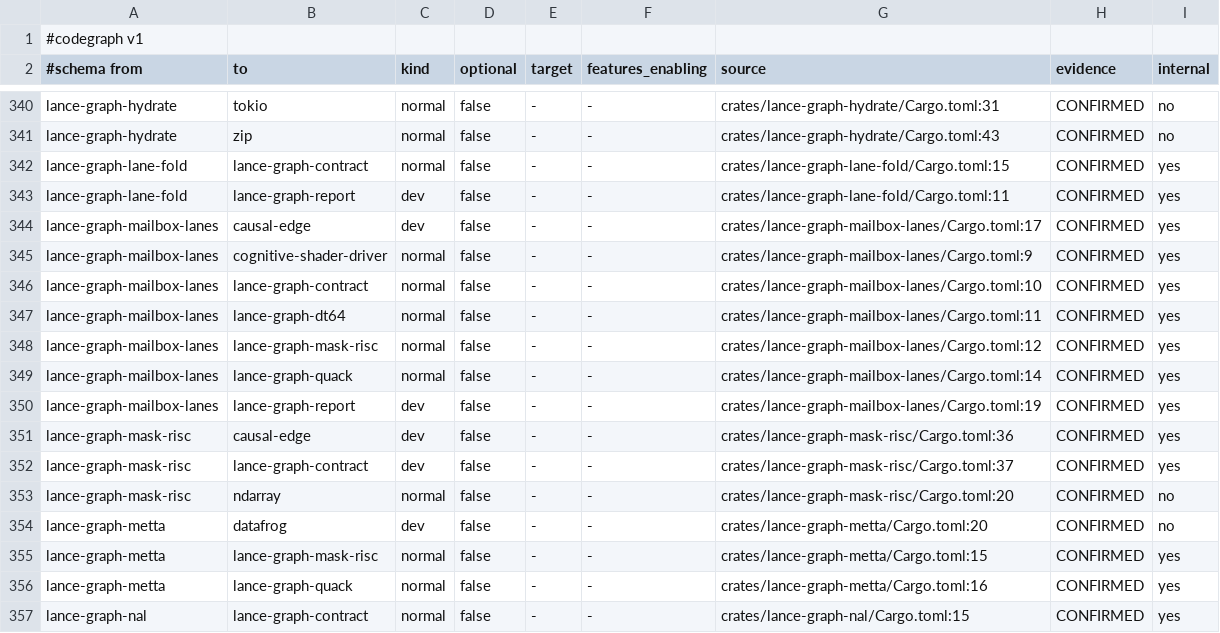
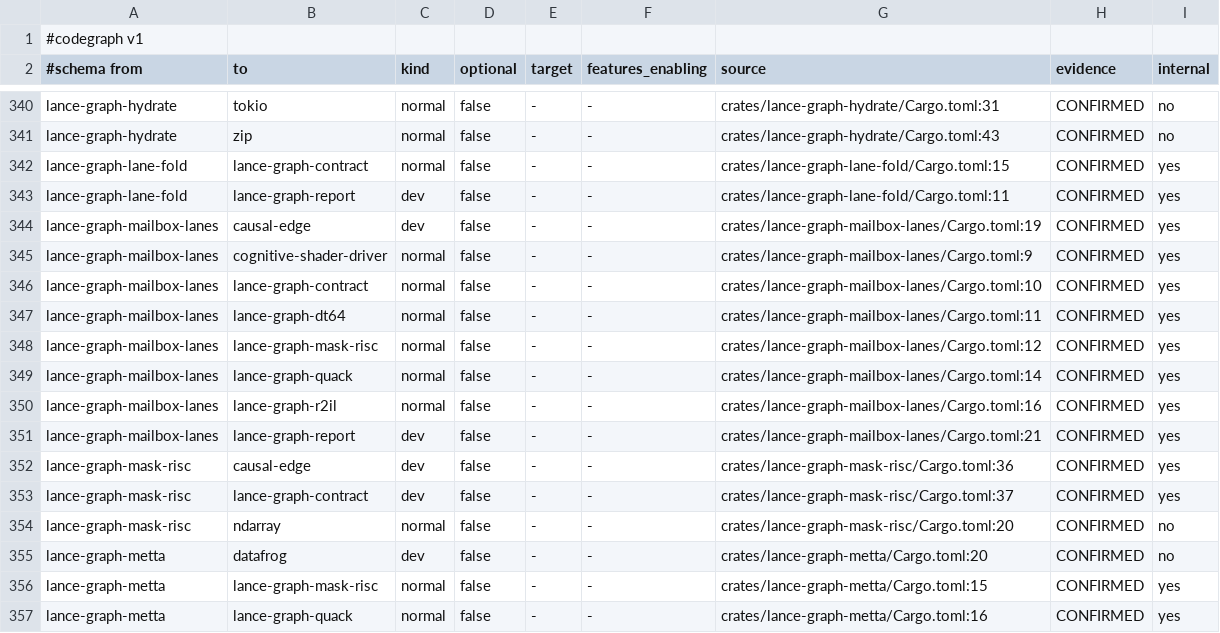
Before and after one commit to AdaWorldAPI/lance-graph, a TSV file: .codegraph/dependencies.tsv, drawn as a sheet; only a part is shown, gaps mark what is left out; the shorter side is filled out with more unchanged rows.

```diff
--- a/.codegraph/dependencies.tsv
+++ b/.codegraph/dependencies.tsv
@@ -343,3 +343,3 @@ lance-graph-lane-fold	lance-graph-contract	normal	false	-	-	crates/lance-graph-l
 lance-graph-lane-fold	lance-graph-report	dev	false	-	-	crates/lance-graph-lane-fold/Cargo.toml:11	CONFIRMED	yes
-lance-graph-mailbox-lanes	causal-edge	dev	false	-	-	crates/lance-graph-mailbox-lanes/Cargo.toml:17	CONFIRMED	yes
+lance-graph-mailbox-lanes	causal-edge	dev	false	-	-	crates/lance-graph-mailbox-lanes/Cargo.toml:19	CONFIRMED	yes
 lance-graph-mailbox-lanes	cognitive-shader-driver	normal	false	-	-	crates/lance-graph-mailbox-lanes/Cargo.toml:9	CONFIRMED	yes
@@ -349,3 +349,4 @@ lance-graph-mailbox-lanes	lance-graph-mask-risc	normal	false	-	-	crates/lance-gr
 lance-graph-mailbox-lanes	lance-graph-quack	normal	false	-	-	crates/lance-graph-mailbox-lanes/Cargo.toml:14	CONFIRMED	yes
-lance-graph-mailbox-lanes	lance-graph-report	dev	false	-	-	crates/lance-graph-mailbox-lanes/Cargo.toml:19	CONFIRMED	yes
+lance-graph-mailbox-lanes	lance-graph-r2il	normal	false	-	-	crates/lance-graph-mailbox-lanes/Cargo.toml:16	CONFIRMED	yes
+lance-graph-mailbox-lanes	lance-graph-report	dev	false	-	-	crates/lance-graph-mailbox-lanes/Cargo.toml:21	CONFIRMED	yes
 lance-graph-mask-risc	causal-edge	dev	false	-	-	crates/lance-graph-mask-risc/Cargo.toml:36	CONFIRMED	yes
```
Also changed, not shown: .codegraph/architecture.tsv, .codegraph/coverage.tsv, 19 other files.
